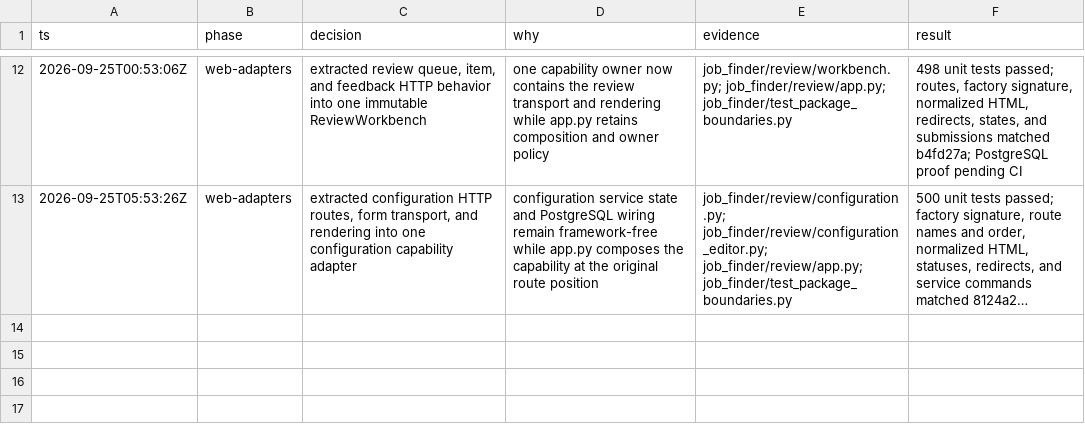
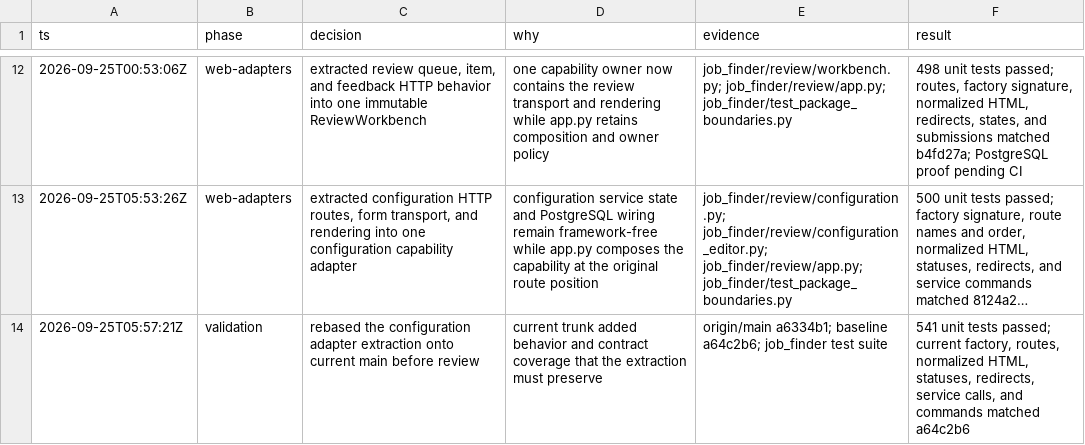
Before and after one commit to mauricedesaxe/job-finder, a TSV file: .audit/job-finder-rac.tsv, drawn as a sheet; only a part is shown, gaps mark what is left out; long unchanged cells end in …; the diff names each change by its address in the sheet, - before the commit and + after, or states it on an @@ line.

```diff
--- a/.audit/job-finder-rac.tsv
+++ b/.audit/job-finder-rac.tsv
+row 14: 2026-09-25T05:57:21Z | validation | rebased the configuration adapter extraction onto current main before review | current trunk added behavior and contract coverage that the extraction must preserve | origin/main a6334b1; baseline a64c2b6; job_finder test suite | 541 unit tests passed; current factory, routes, normalized HTML, statuses, redirects, service calls, and commands matched a64c2b6
```
